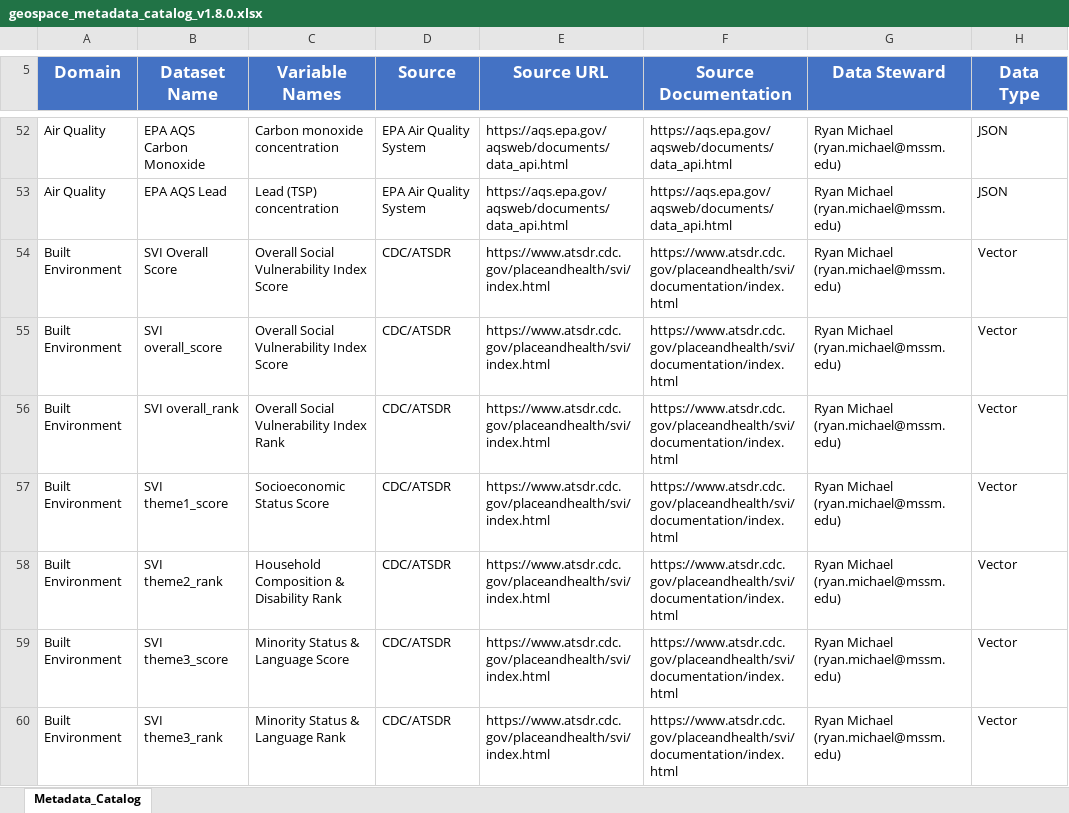
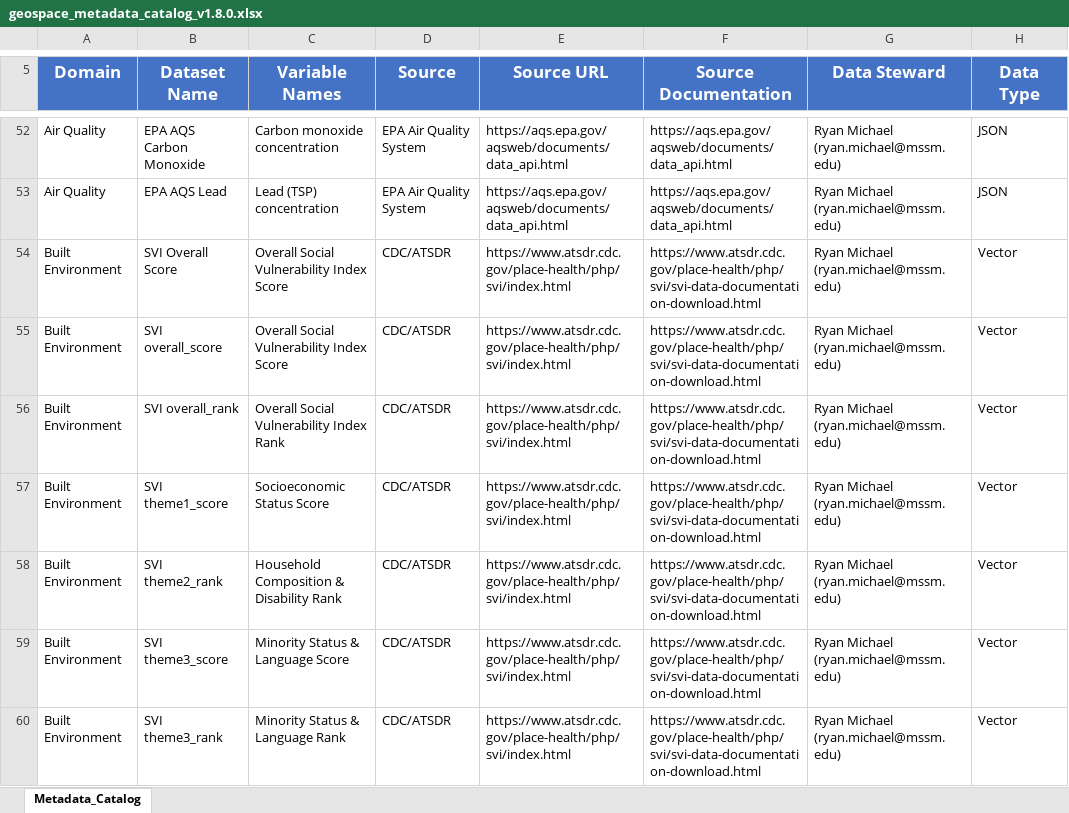
Before and after one commit to labgeea/geospace_data, an Excel workbook: catalog/geospace_metadata_catalog_v1.8.0.xlsx, sheet Metadata_Catalog, drawn as a sheet; only a part is shown, gaps mark what is left out; values as stored, in another font and other column widths than the file's, no borders; the diff covers the shown part only; the diff names each change by its address in the sheet, - before the commit and + after, or states it on an @@ line.

Commit message:
fix: Update broken URLs and clarify COI variable names
URL fixes:
- CDC SVI: atsdr.cdc.gov/placeandhealth/svi/ → place-health/php/svi/
- ECMWF CAMS: confluence.ecmwf.int → atmosphere.copernicus.eu/documentation
- GridMET: HTTP → HTTPS
- MODIS: lpdaac.usgs.gov → earthdata.nasa.gov catalog links
- STORMS: ncdc.noaa.gov → ncei.noaa.gov

Variable name clarification:
- COI: Parenthetical norm indicators → dash format
  e.g. 'Overall COI Z-Score (National Norm)' → 'Overall COI Z-Score - National Norm'

```diff
--- a/catalog/geospace_metadata_catalog_v1.8.0.xlsx (sheet Metadata_Catalog)
+++ b/catalog/geospace_metadata_catalog_v1.8.0.xlsx (sheet Metadata_Catalog)
-E54:E60 (Source URL): https://www.atsdr.cdc.gov/placeandhealth/svi/index.html
+E54:E60 (Source URL): https://www.atsdr.cdc.gov/place-health/php/svi/index.html
-F54:F60 (Source Documentation): https://www.atsdr.cdc.gov/placeandhealth/svi/documentation/index.html
+F54:F60 (Source Documentation): https://www.atsdr.cdc.gov/place-health/php/svi/svi-data-documentation-download.html
```
Also changed, not shown: 130 edited cells elsewhere in this sheet, 1 other file.
